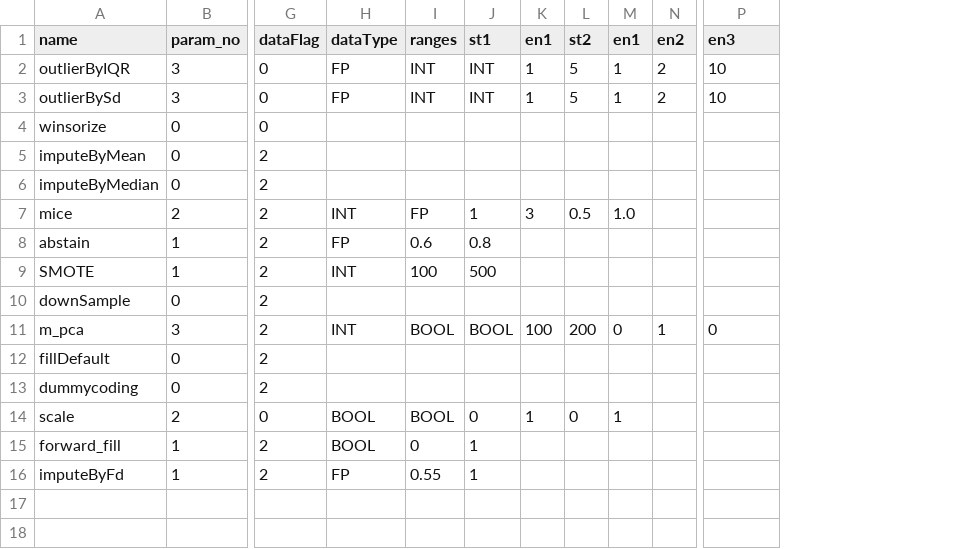
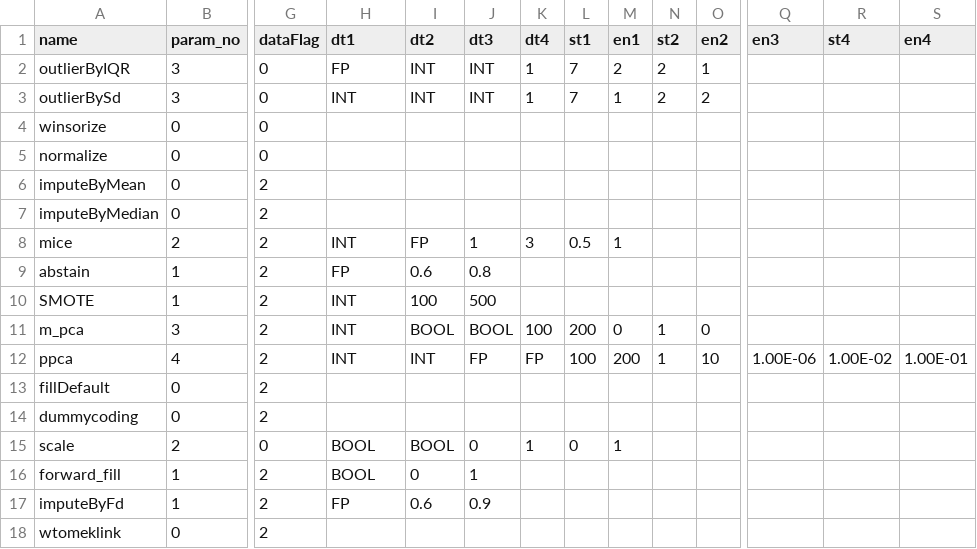
Before and after one commit to apache/systemds, a CSV file: scripts/pipelines/properties/param.csv, drawn as a sheet; only a part is shown, gaps mark what is left out; removed rows and columns are numbered as before the commit, all else as after; rows hold the shown columns only; the diff names each change by its address in the sheet, - before the commit and + after, or states it on an @@ line.

Commit message:
[SYSTEMDS-3100] Refactor pipelines (adding pruning function)   Porterstemming inclusion and various other improvements.
Closes #1372.

```diff
--- a/scripts/pipelines/properties/param.csv
+++ b/scripts/pipelines/properties/param.csv
+column N (st2), rows 2-3: 2 | 2; row 11: 1
+column R (st4), empty
+column S (en4), empty
-H1: dataType
+H1: dt1
-I1: ranges
+I1: dt2
-J1: st1
+J1: dt3
-K1: en1
+K1: dt4
-L1: st2
+L1: st1
-L2:L3 (st1): 5
+L2:L3 (st1): 7
-M2 (en1): 1
+M2 (en1): 2
-O2 (en2): 2
+O2 (en2): 1
-Q2:Q3 (en3): 10
+Q2:Q3 (en3): (empty)
-H3 (dt1): FP
+H3 (dt1): INT
+row 5: normalize | 0 | 0
-M8 (en1): 1.0
+M8 (en1): 1
-row 10: downSample | 0 | 2
-O11 (en2): 1
+O11 (en2): 0
-Q11 (en3): 0
+Q11 (en3): (empty)
+row 12: ppca | 4 | 2 | INT | INT | FP | FP | 100 | 200 | 1 | 10 | 1.00E-06 | 1.00E-02 | 1.00E-01
-I17 (dt2): 0.55
+I17 (dt2): 0.6
-J17 (dt3): 1
+J17 (dt3): 0.9
+row 18: wtomeklink | 0 | 2
```
Also changed, not shown: scripts/pipelines/properties/primitives.csv, 26 other files.
